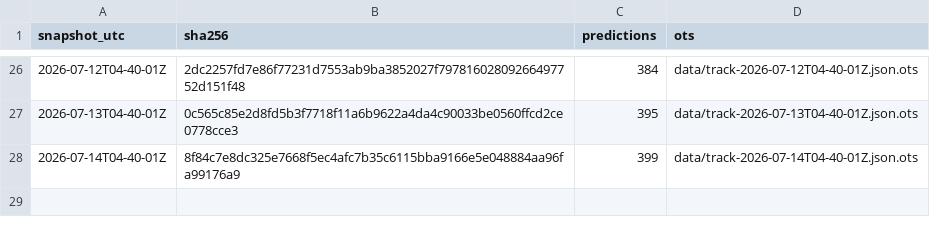
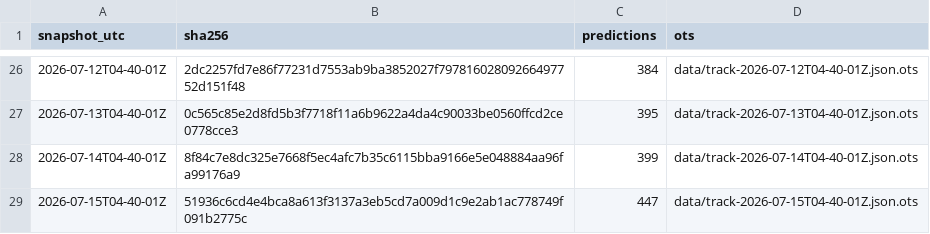
Before and after one commit to tipsaudit/track-record-public, a CSV file: manifest.csv, drawn as a sheet; only a part is shown, gaps mark what is left out.

Commit message:
track record snapshot 2026-07-15T04-40-01Z · 447 predictions · sha256 51936c6cd4e4

```diff
--- a/manifest.csv
+++ b/manifest.csv
@@ -28 +28,2 @@ snapshot_utc,sha256,predictions,ots
 2026-07-14T04-40-01Z,8f84c7e8dc325e7668f5ec4afc7b35c6115bba9166e5e048884aa96fa99176a9,399,data/track-2026-07-14T04-40-01Z.json.ots
+2026-07-15T04-40-01Z,51936c6cd4e4bca8a613f3137a3eb5cd7a009d1c9e2ab1ac778749f091b2775c,447,data/track-2026-07-15T04-40-01Z.json.ots
```
Also changed, not shown: 4 other files.
